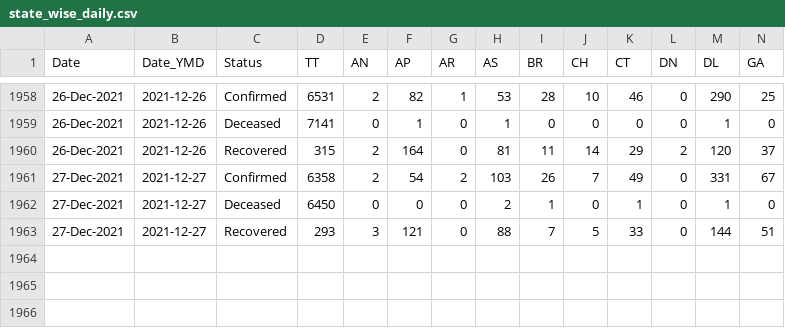
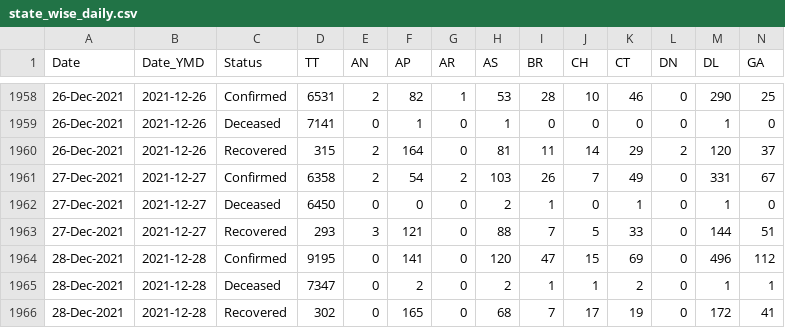
Before and after one commit to incovid19/data-staging, a CSV file: csv/latest/state_wise_daily.csv, drawn as a sheet; only a part is shown, gaps mark what is left out; rows hold the shown columns only; the diff names each change by its address in the sheet, - before the commit and + after, or states it on an @@ line.

```diff
--- a/csv/latest/state_wise_daily.csv
+++ b/csv/latest/state_wise_daily.csv
+row 1964: 28-Dec-2021 | 2021-12-28 | Confirmed | 9195 | 0 | 141 | 0 | 120 | 47 | 15 | 69 | 0 | 496 | 112
+row 1965: 28-Dec-2021 | 2021-12-28 | Deceased | 7347 | 0 | 2 | 0 | 2 | 1 | 1 | 2 | 0 | 1 | 1
+row 1966: 28-Dec-2021 | 2021-12-28 | Recovered | 302 | 0 | 165 | 0 | 68 | 7 | 17 | 19 | 0 | 172 | 41
```
Also changed, not shown: csv/latest/case_time_series.csv, csv/latest/district_wise.csv, 44 other files.
